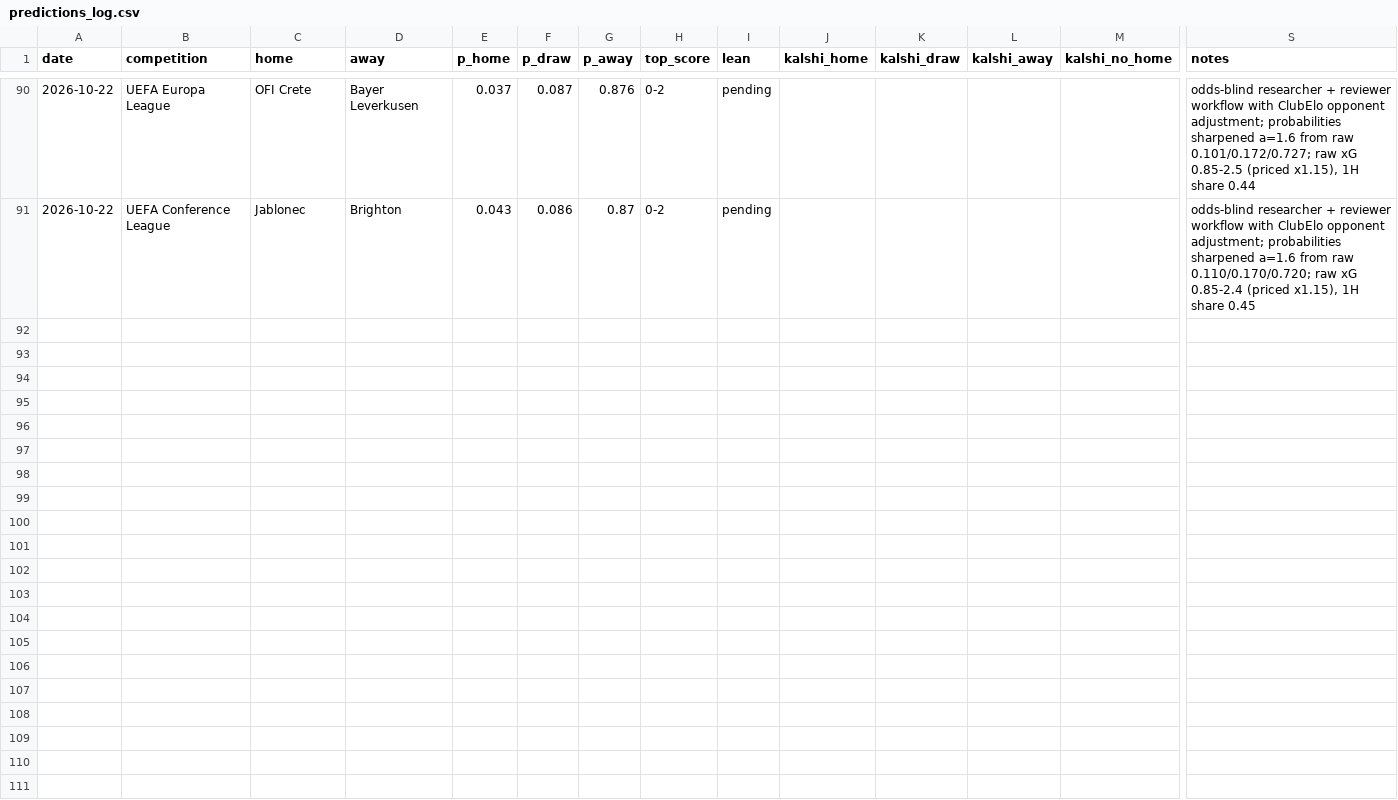
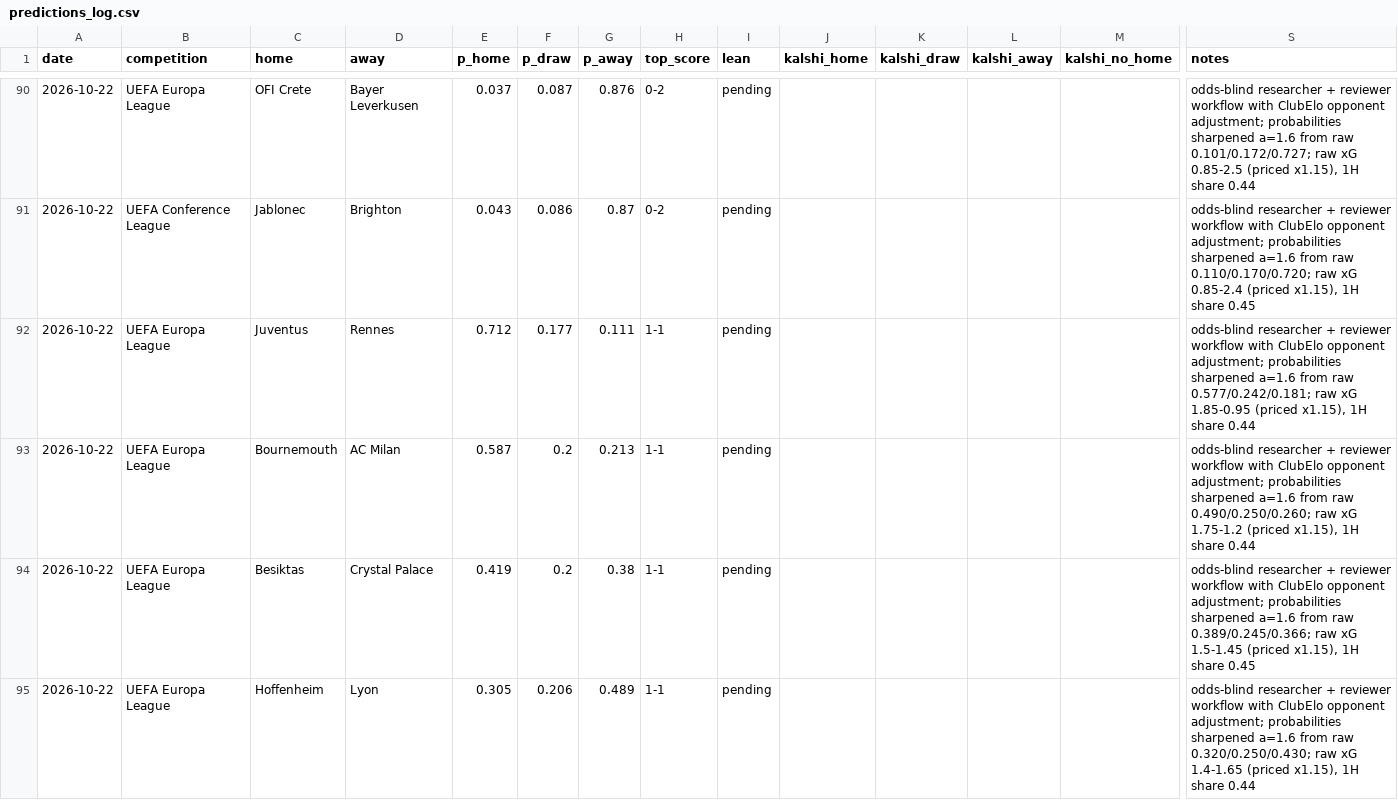
Before and after one commit to bobaoxu2001/Quantitative-Finance, a CSV file: football/predictions_log.csv, drawn as a sheet; only a part is shown, gaps mark what is left out; rows hold the shown columns only; the diff names each change by its address in the sheet, - before the commit and + after, or states it on an @@ line.

```diff
--- a/football/predictions_log.csv
+++ b/football/predictions_log.csv
+row 92: 2026-10-22 | UEFA Europa League | Juventus | Rennes | 0.712 | 0.177 | 0.111 | 1-1 | pending |  |  |  |  | odds-blind researcher + reviewer workflow with ClubElo opponent adjustment; probabilities sharpened a=1.6 from raw 0.577/0.242/0.181; raw xG 1.85-0.95 (priced x1.15), 1H share 0.44
+row 93: 2026-10-22 | UEFA Europa League | Bournemouth | AC Milan | 0.587 | 0.2 | 0.213 | 1-1 | pending |  |  |  |  | odds-blind researcher + reviewer workflow with ClubElo opponent adjustment; probabilities sharpened a=1.6 from raw 0.490/0.250/0.260; raw xG 1.75-1.2 (priced x1.15), 1H share 0.44
+row 94: 2026-10-22 | UEFA Europa League | Besiktas | Crystal Palace | 0.419 | 0.2 | 0.38 | 1-1 | pending |  |  |  |  | odds-blind researcher + reviewer workflow with ClubElo opponent adjustment; probabilities sharpened a=1.6 from raw 0.389/0.245/0.366; raw xG 1.5-1.45 (priced x1.15), 1H share 0.45
+row 95: 2026-10-22 | UEFA Europa League | Hoffenheim | Lyon | 0.305 | 0.206 | 0.489 | 1-1 | pending |  |  |  |  | odds-blind researcher + reviewer workflow with ClubElo opponent adjustment; probabilities sharpened a=1.6 from raw 0.320/0.250/0.430; raw xG 1.4-1.65 (priced x1.15), 1H share 0.44
```
